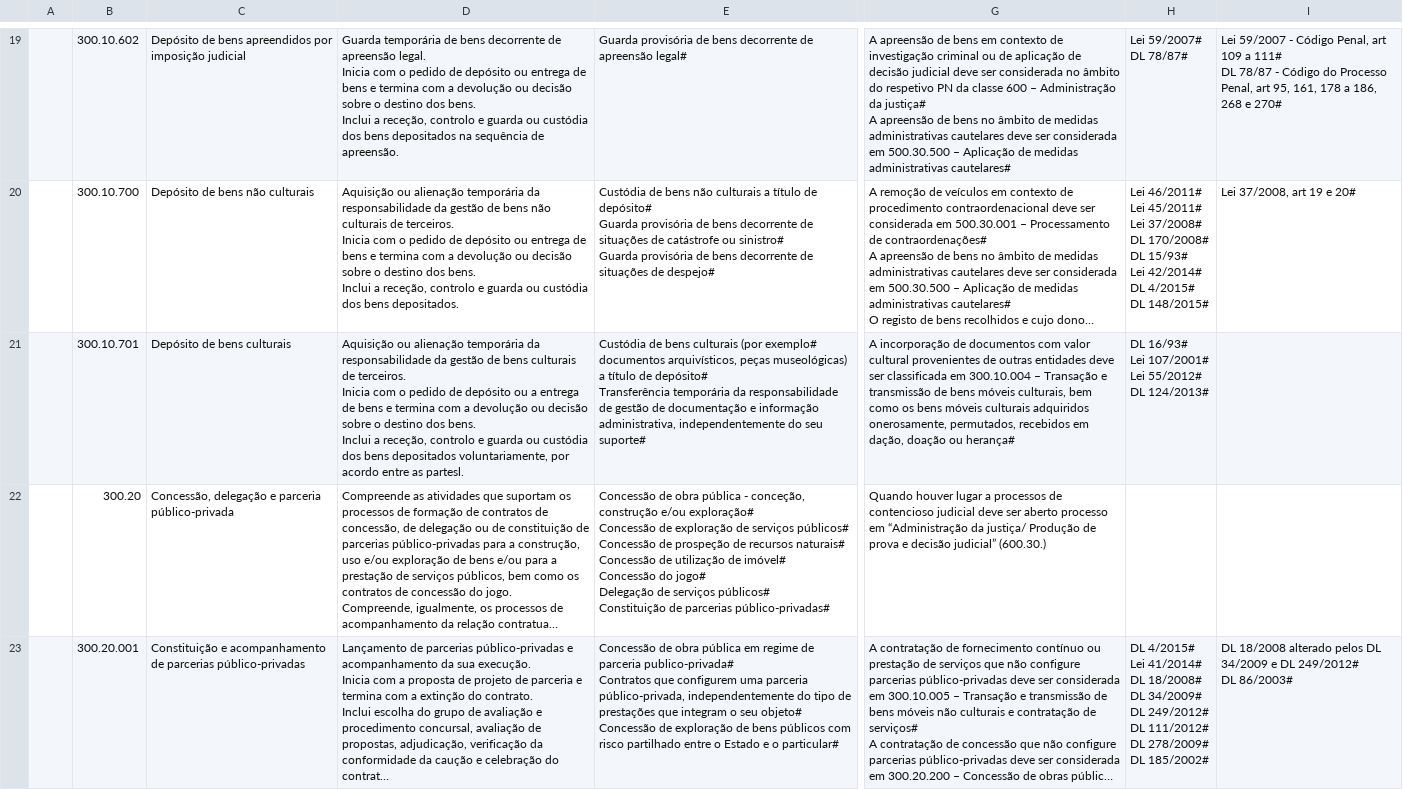
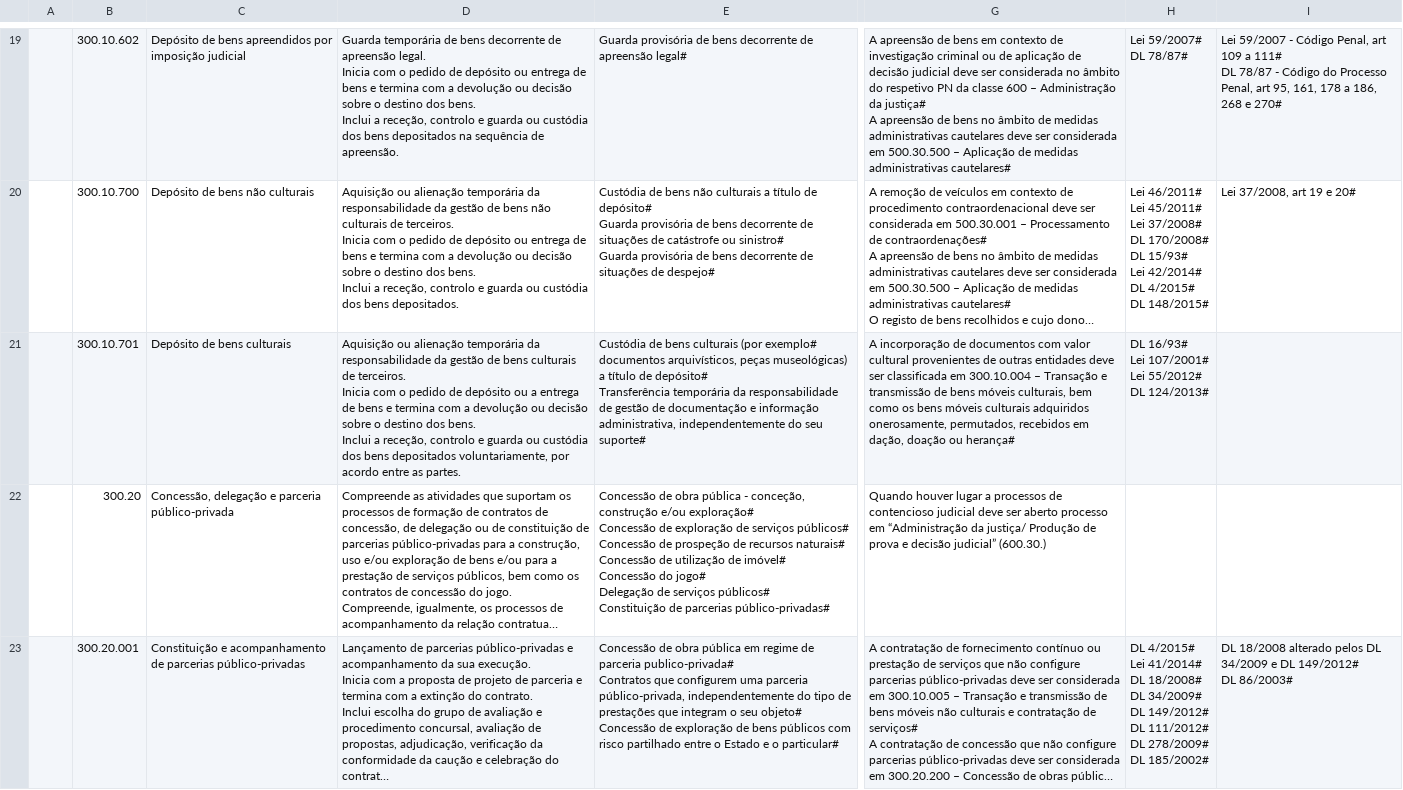
Before and after one commit to jcramalho/M51-CLAV, a CSV file: dados/300-utf8.csv, drawn as a sheet; only a part is shown, gaps mark what is left out; long unchanged cells end in …; ↵ is a line break in a cell; the diff covers the shown part only; the diff names each change by its address in the sheet, - before the commit and + after, or states it on an @@ line.

```diff
--- a/dados/300-utf8.csv
+++ b/dados/300-utf8.csv
-D21: …entre as partesl.
+D21: …entre as partes.
-H23: …34/2009# ↵ DL 249/2012# ↵ DL 111/2012#…
+H23: …34/2009# ↵ DL 149/2012# ↵ DL 111/2012#…
-I23: …e DL 249/2012# ↵ DL 86/2003#
+I23: …e DL 149/2012# ↵ DL 86/2003#
```
Also changed, not shown: 15 edited cells elsewhere in this file, dados/400-utf8.csv, dados/500-utf8.csv, 21 other files.
